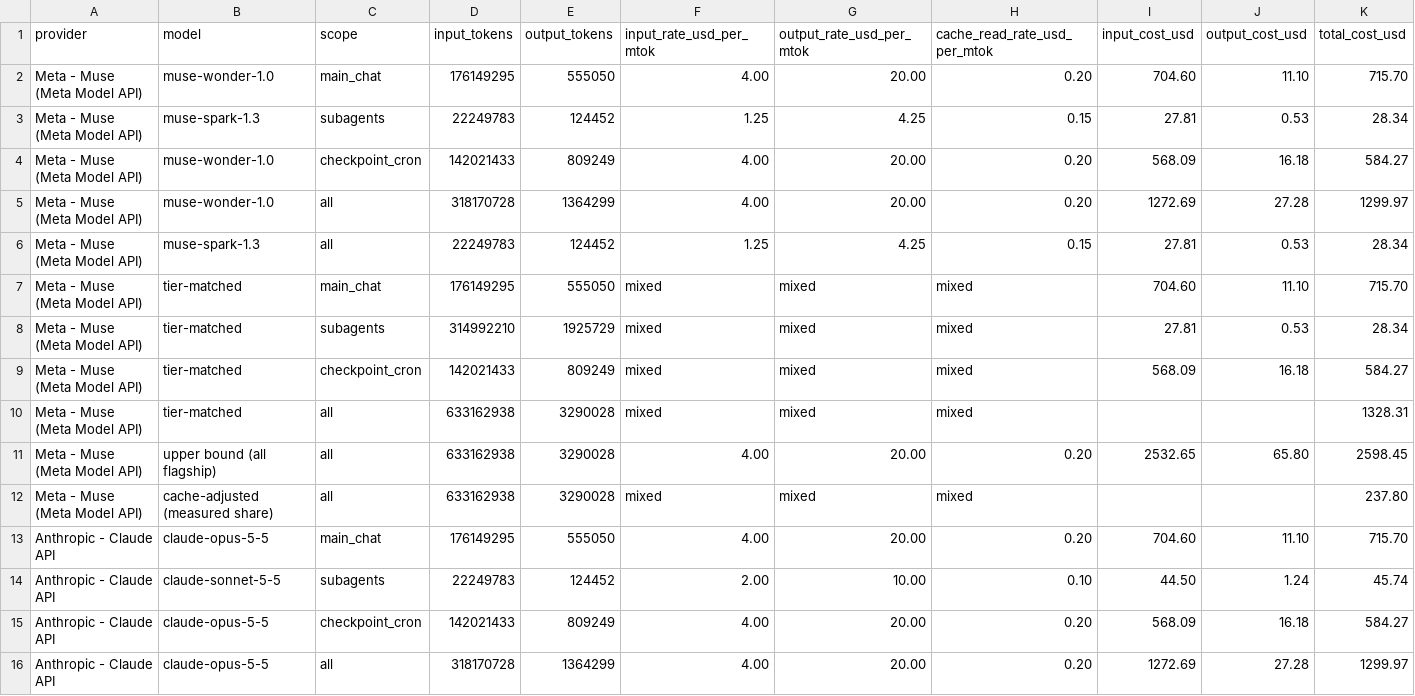
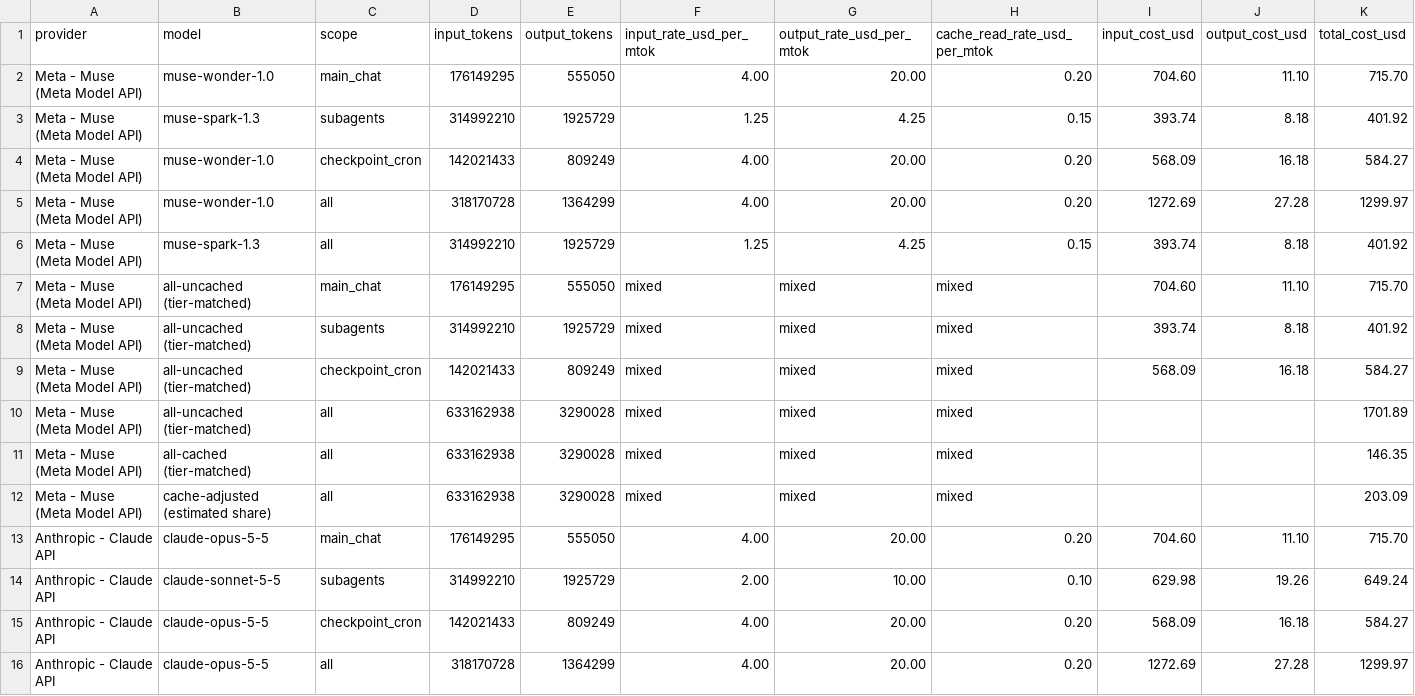
Before and after one commit to sneakers-the-rat/lvds-receiver-official, a CSV file: metrics/cost_summary.csv, drawn as a sheet; only a part is shown; the diff covers the shown part only; the diff names each change by its address in the sheet, - before the commit and + after, or states it on an @@ line.

Commit message:
metrics: three-cost report (all-uncached / all-cached / cache-adjusted estimate) + cache share by agent type
- cost report now shows exactly three whole-volume costs per provider,
  tier-matched: all-uncached, all-cached, and the cache-adjusted estimate;
  the 'upper bound (all flagship)' row is retired and 'measured share'
  is relabelled 'estimated share' everywhere (the split is reconstructed
  from transcripts; no record of actual cache hits exists).
- new metrics/cache_share_by_agent_type.csv: estimated repeated share
  by agent type (main chat 98.9%, subagents 97.2%, checkpoint cron
  93.4% of estimable input), with not-estimable input shown separately.
- estimator re-run on the current export (613 rows, 633,162,938 input):
  overall 96.94% repeated of 529,779,112 estimable; held-out validation
  weakened (median ratio 1.01, median abs error 11.3%) and the README
  now says so; README headline/cost sections refreshed to this snapshot.
- FIX: tier aggregation priced only one codename per tier -
  avocado-5.17-v1's 292.7M input tokens were silently dropped while
  v2 (22.2M) priced; all codenames mapping to a tier are now summed,
  with an assertion that the tiers cover the grand total. Corrected
  all-uncached headlines: Meta $1,701.89, Anthropic $1,949.21,
  OpenAI $3,899.15 (were $1,328.31 / $1,345.71 / $3,295.65).
- site_data.py follows the new row labels.

```diff
--- a/metrics/cost_summary.csv
+++ b/metrics/cost_summary.csv
-D3 (input_tokens): 22249783
+D3 (input_tokens): 314992210
-E3 (output_tokens): 124452
+E3 (output_tokens): 1925729
-I3 (input_cost_usd): 27.81
+I3 (input_cost_usd): 393.74
-J3 (output_cost_usd): 0.53
+J3 (output_cost_usd): 8.18
-K3 (total_cost_usd): 28.34
+K3 (total_cost_usd): 401.92
-D6 (input_tokens): 22249783
+D6 (input_tokens): 314992210
-E6 (output_tokens): 124452
+E6 (output_tokens): 1925729
-I6 (input_cost_usd): 27.81
+I6 (input_cost_usd): 393.74
-J6 (output_cost_usd): 0.53
+J6 (output_cost_usd): 8.18
-K6 (total_cost_usd): 28.34
+K6 (total_cost_usd): 401.92
-B7:B10 (model): tier-matched
+B7:B10 (model): all-uncached (tier-matched)
-I8 (input_cost_usd): 27.81
+I8 (input_cost_usd): 393.74
-J8 (output_cost_usd): 0.53
+J8 (output_cost_usd): 8.18
-K8 (total_cost_usd): 28.34
+K8 (total_cost_usd): 401.92
-K10 (total_cost_usd): 1328.31
+K10 (total_cost_usd): 1701.89
-B11 (model): upper bound (all flagship)
+B11 (model): all-cached (tier-matched)
-F11 (input_rate_usd_per_mtok): 4.00
+F11 (input_rate_usd_per_mtok): mixed
-G11 (output_rate_usd_per_mtok): 20.00
+G11 (output_rate_usd_per_mtok): mixed
-H11 (cache_read_rate_usd_per_mtok): 0.20
+H11 (cache_read_rate_usd_per_mtok): mixed
-I11 (input_cost_usd): 2532.65
+I11 (input_cost_usd): (empty)
-J11 (output_cost_usd): 65.80
+J11 (output_cost_usd): (empty)
-K11 (total_cost_usd): 2598.45
+K11 (total_cost_usd): 146.35
-B12 (model): cache-adjusted (measured share)
+B12 (model): cache-adjusted (estimated share)
-K12 (total_cost_usd): 237.80
+K12 (total_cost_usd): 203.09
-D14 (input_tokens): 22249783
+D14 (input_tokens): 314992210
-E14 (output_tokens): 124452
+E14 (output_tokens): 1925729
-I14 (input_cost_usd): 44.50
+I14 (input_cost_usd): 629.98
-J14 (output_cost_usd): 1.24
+J14 (output_cost_usd): 19.26
-K14 (total_cost_usd): 45.74
+K14 (total_cost_usd): 649.24
```
Also changed, not shown: 49 edited cells elsewhere in this file, metrics/commit_alignment.csv, metrics/input_split_summary.csv, 8 other files.
